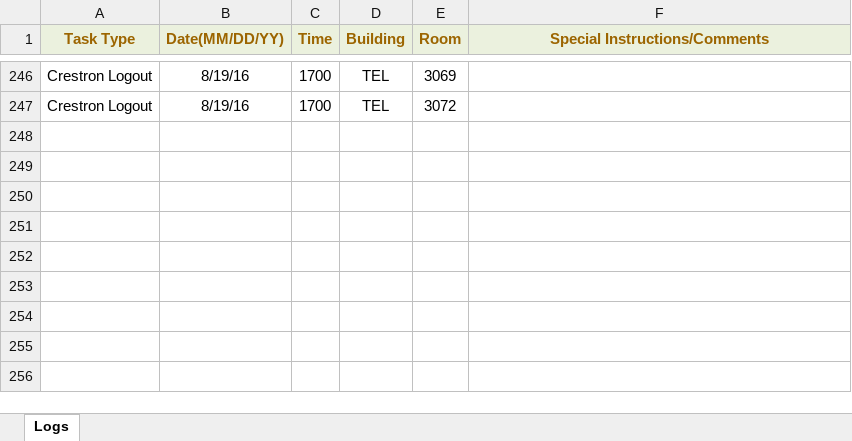
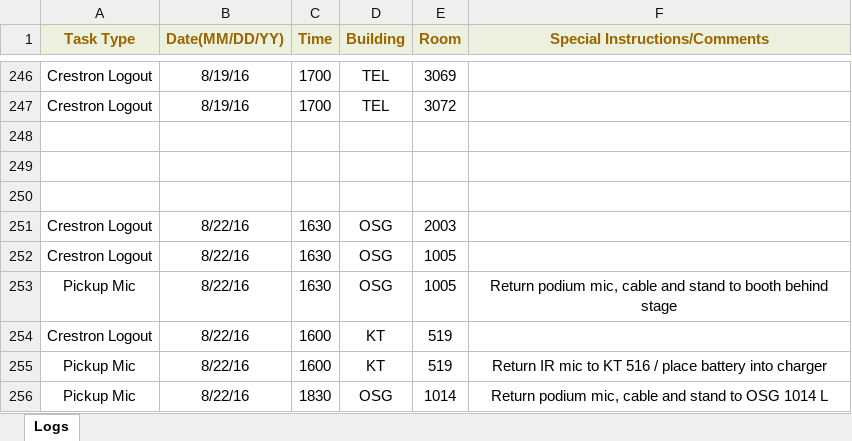
Before and after one commit to jhanperera/ClassOpsLogCreator, an Excel workbook: CLASSOPS/Raul/Raul's Log.xlsx, sheet Logs, drawn as a sheet; only a part is shown, gaps mark what is left out; values as stored, in another font and other column widths than the file's, no borders; the diff names each change by its address in the sheet, - before the commit and + after, or states it on an @@ line.

```diff
--- a/CLASSOPS/Raul/Raul's Log.xlsx (sheet Logs)
+++ b/CLASSOPS/Raul/Raul's Log.xlsx (sheet Logs)
+row 248: (empty)
+row 249: (empty)
+row 250: (empty)
+row 251: Crestron Logout | 8/22/16 | 1630 | OSG | 2003
+row 252: Crestron Logout | 8/22/16 | 1630 | OSG | 1005
+row 253: Pickup Mic | 8/22/16 | 1630 | OSG | 1005 | Return podium mic, cable and stand to booth behind stage
+row 254: Crestron Logout | 8/22/16 | 1600 | KT | 519
+row 255: Pickup Mic | 8/22/16 | 1600 | KT | 519 | Return IR mic to KT 516 / place battery into charger
+row 256: Pickup Mic | 8/22/16 | 1830 | OSG | 1014 | Return podium mic, cable and stand to OSG 1014 L
```
Also changed, not shown: CLASSOPS/Derek/Derek's Log.xlsx, CLASSOPS/masterlog.xlsx, 4 other files.
